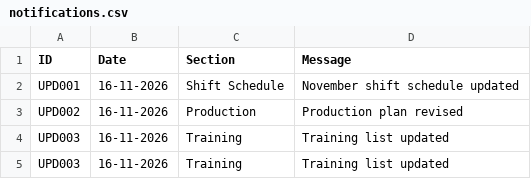
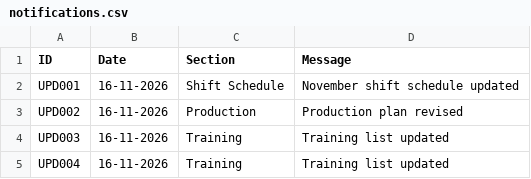
Before and after one commit to debajitd1292/new, a CSV file: updates/notifications.csv, drawn as a sheet.

Commit message:
Update notifications.csv

```diff
--- a/updates/notifications.csv
+++ b/updates/notifications.csv
@@ -4,2 +4,2 @@ UPD002,16-11-2026,Production,Production plan revised
 UPD003,16-11-2026,Training,Training list updated
-UPD003,16-11-2026,Training,Training list updated
+UPD004,16-11-2026,Training,Training list updated
```
